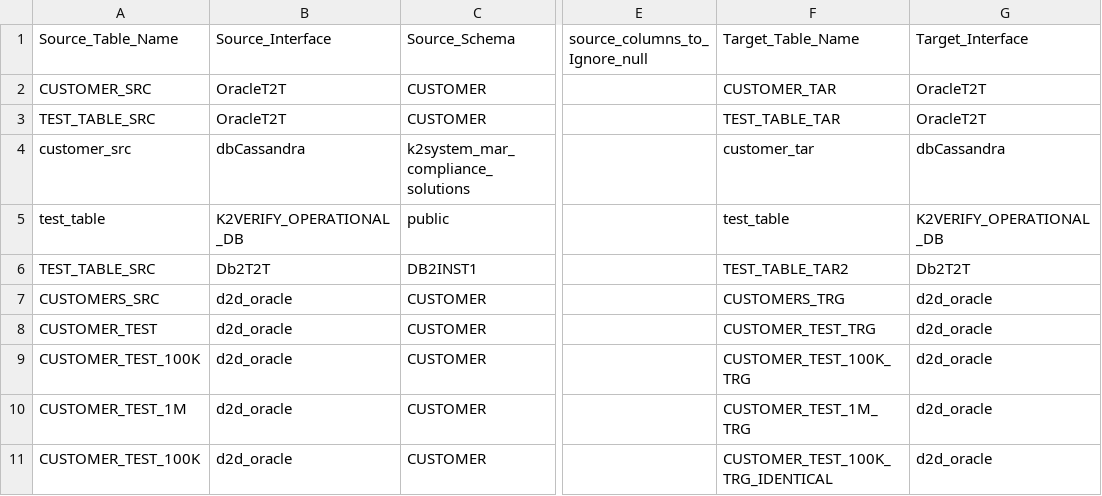
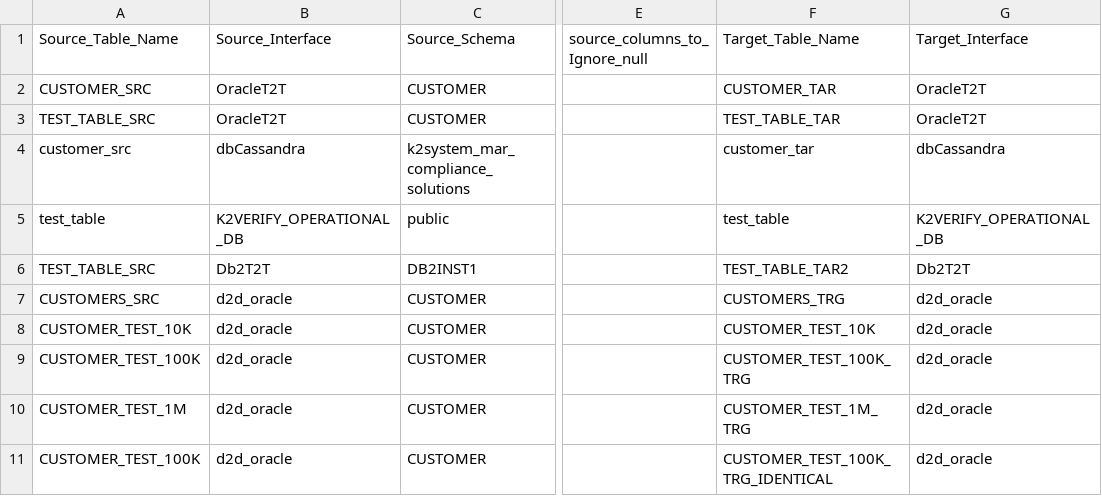
Before and after one commit to giladsalem1/k2veirfy, a CSV file: Implementation/LogicalUnits/K2Verify/Mtable/mtK2VerifyConfig.csv, drawn as a sheet; only a part is shown, gaps mark what is left out; the diff names each change by its address in the sheet, - before the commit and + after, or states it on an @@ line.

Commit message:
aa

```diff
--- a/Implementation/LogicalUnits/K2Verify/Mtable/mtK2VerifyConfig.csv
+++ b/Implementation/LogicalUnits/K2Verify/Mtable/mtK2VerifyConfig.csv
-A8 (Source_Table_Name): CUSTOMER_TEST
+A8 (Source_Table_Name): CUSTOMER_TEST_10K
-F8 (Target_Table_Name): CUSTOMER_TEST_TRG
+F8 (Target_Table_Name): CUSTOMER_TEST_10K
```
